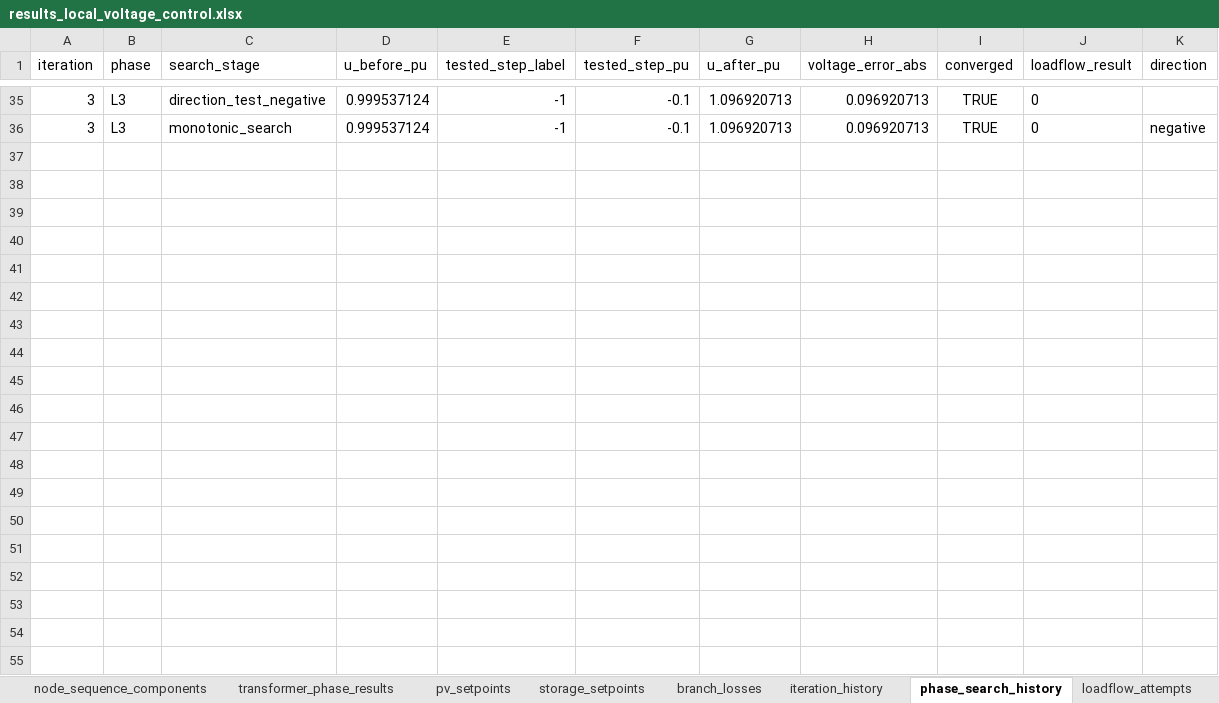
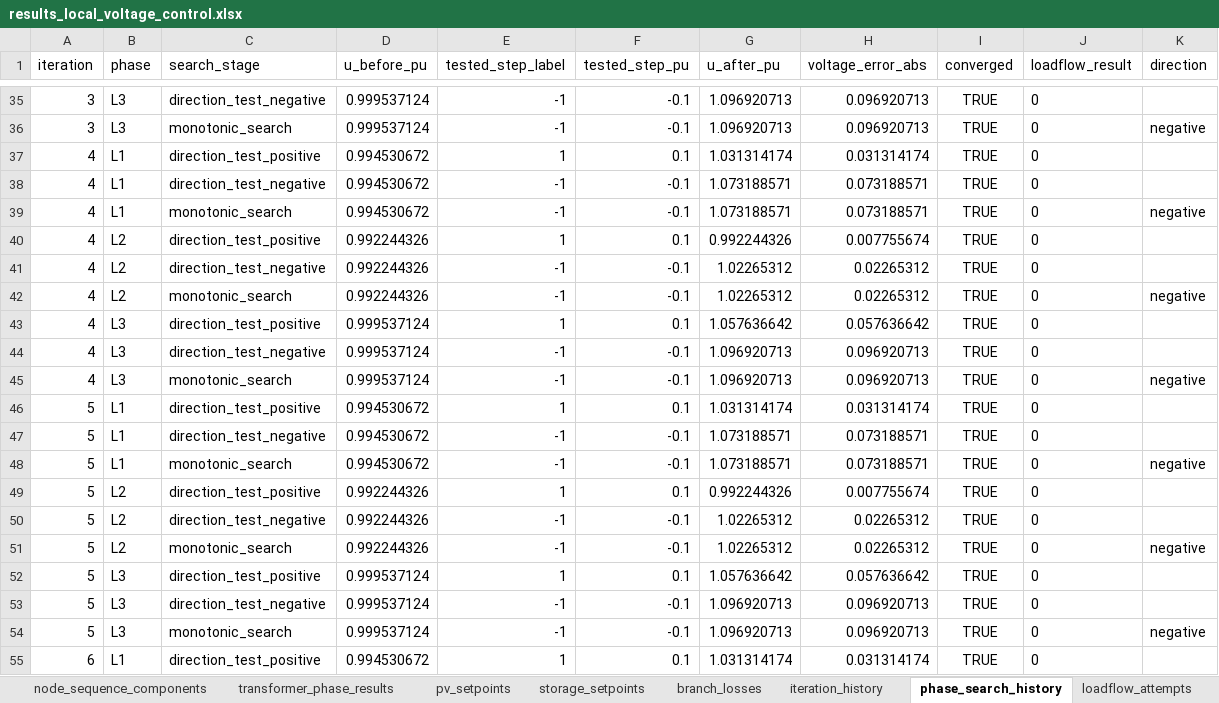
Before and after one commit to dprzepiorka/ZET26, an Excel workbook: results_local_voltage_control.xlsx, sheet phase_search_history, drawn as a sheet; only a part is shown, gaps mark what is left out; values as stored, in another font and other column widths than the file's, no borders; the diff covers the shown part only; the diff names each change by its address in the sheet, - before the commit and + after, or states it on an @@ line.

```diff
--- a/results_local_voltage_control.xlsx (sheet phase_search_history)
+++ b/results_local_voltage_control.xlsx (sheet phase_search_history)
+row 37: 4 | L1 | direction_test_positive | 0.994530672 | 1 | 0.1 | 1.031314174 | 0.031314174 | TRUE | 0
+row 38: 4 | L1 | direction_test_negative | 0.994530672 | -1 | -0.1 | 1.073188571 | 0.073188571 | TRUE | 0
+row 39: 4 | L1 | monotonic_search | 0.994530672 | -1 | -0.1 | 1.073188571 | 0.073188571 | TRUE | 0 | negative
+row 40: 4 | L2 | direction_test_positive | 0.992244326 | 1 | 0.1 | 0.992244326 | 0.007755674 | TRUE | 0
+row 41: 4 | L2 | direction_test_negative | 0.992244326 | -1 | -0.1 | 1.02265312 | 0.02265312 | TRUE | 0
+row 42: 4 | L2 | monotonic_search | 0.992244326 | -1 | -0.1 | 1.02265312 | 0.02265312 | TRUE | 0 | negative
+row 43: 4 | L3 | direction_test_positive | 0.999537124 | 1 | 0.1 | 1.057636642 | 0.057636642 | TRUE | 0
+row 44: 4 | L3 | direction_test_negative | 0.999537124 | -1 | -0.1 | 1.096920713 | 0.096920713 | TRUE | 0
+row 45: 4 | L3 | monotonic_search | 0.999537124 | -1 | -0.1 | 1.096920713 | 0.096920713 | TRUE | 0 | negative
+row 46: 5 | L1 | direction_test_positive | 0.994530672 | 1 | 0.1 | 1.031314174 | 0.031314174 | TRUE | 0
+row 47: 5 | L1 | direction_test_negative | 0.994530672 | -1 | -0.1 | 1.073188571 | 0.073188571 | TRUE | 0
+row 48: 5 | L1 | monotonic_search | 0.994530672 | -1 | -0.1 | 1.073188571 | 0.073188571 | TRUE | 0 | negative
+row 49: 5 | L2 | direction_test_positive | 0.992244326 | 1 | 0.1 | 0.992244326 | 0.007755674 | TRUE | 0
+row 50: 5 | L2 | direction_test_negative | 0.992244326 | -1 | -0.1 | 1.02265312 | 0.02265312 | TRUE | 0
+row 51: 5 | L2 | monotonic_search | 0.992244326 | -1 | -0.1 | 1.02265312 | 0.02265312 | TRUE | 0 | negative
+row 52: 5 | L3 | direction_test_positive | 0.999537124 | 1 | 0.1 | 1.057636642 | 0.057636642 | TRUE | 0
+row 53: 5 | L3 | direction_test_negative | 0.999537124 | -1 | -0.1 | 1.096920713 | 0.096920713 | TRUE | 0
+row 54: 5 | L3 | monotonic_search | 0.999537124 | -1 | -0.1 | 1.096920713 | 0.096920713 | TRUE | 0 | negative
+row 55: 6 | L1 | direction_test_positive | 0.994530672 | 1 | 0.1 | 1.031314174 | 0.031314174 | TRUE | 0
```
Also changed, not shown: 44 added rows elsewhere in this sheet, sheet loadflow_attempts, sheet iteration_history, sheet indicators, sheet control_config, results_base_case.xlsx, results_local_transformer_flow_control.xlsx, 12 other files.
